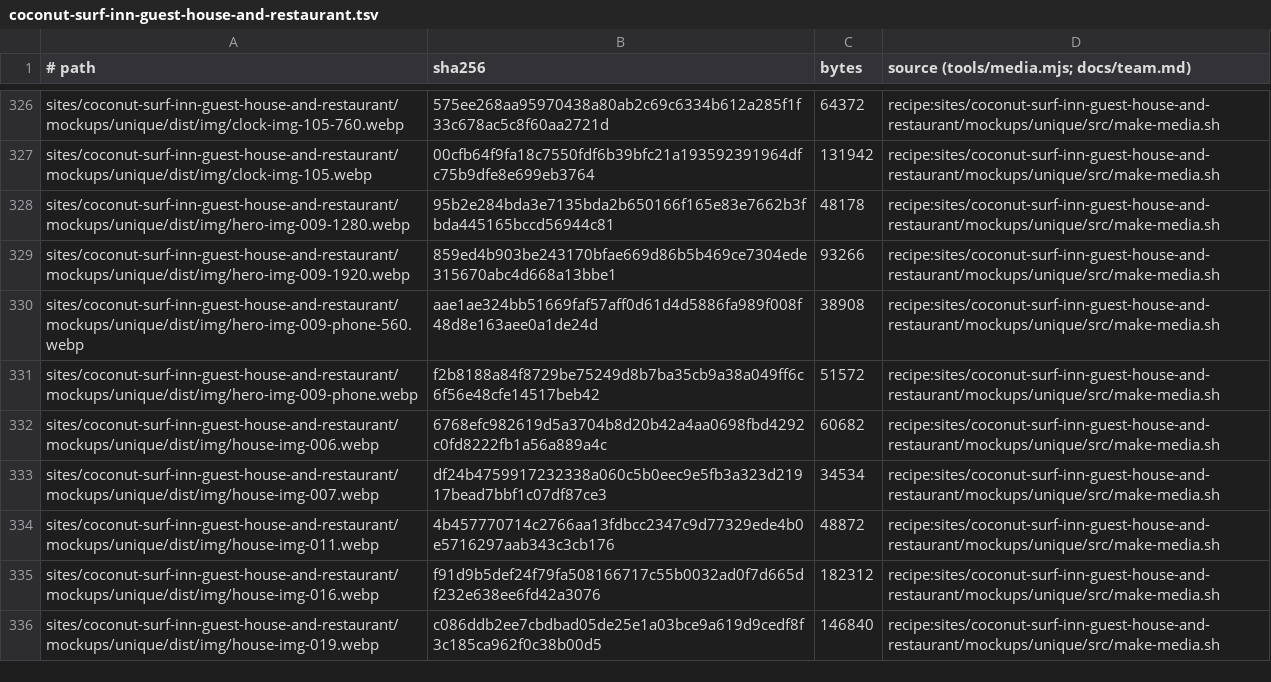
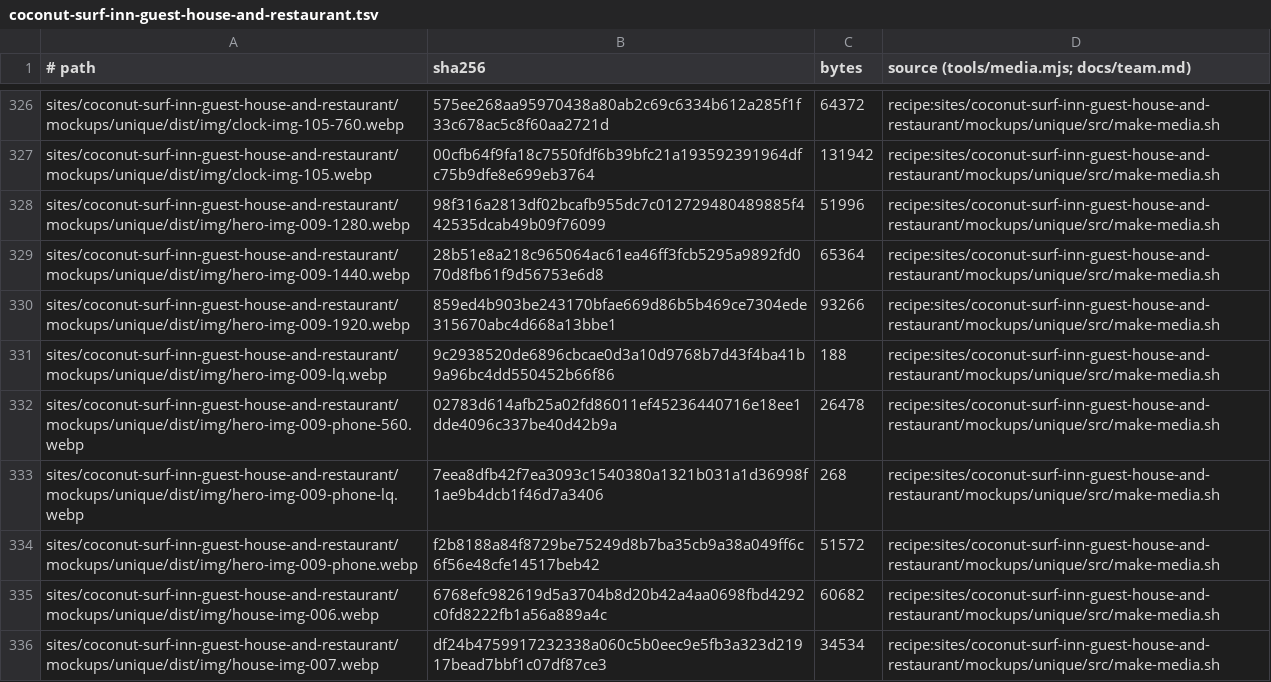
Before and after one commit to BloodyDeathRoll/oneshot, a TSV file: media/coconut-surf-inn-guest-house-and-restaurant.tsv, drawn as a sheet; only a part is shown, gaps mark what is left out; the shorter side is filled out with more unchanged rows.

```diff
--- a/media/coconut-surf-inn-guest-house-and-restaurant.tsv
+++ b/media/coconut-surf-inn-guest-house-and-restaurant.tsv
@@ -327,5 +327,8 @@ sites/coconut-surf-inn-guest-house-and-restaurant/mockups/unique/dist/img/clock-
 sites/coconut-surf-inn-guest-house-and-restaurant/mockups/unique/dist/img/clock-img-105.webp	00cfb64f9fa18c7550fdf6b39bfc21a193592391964dfc75b9dfe8e699eb3764	131942	recipe:sites/coconut-surf-inn-guest-house-and-restaurant/mockups/unique/src/make-media.sh
-sites/coconut-surf-inn-guest-house-and-restaurant/mockups/unique/dist/img/hero-img-009-1280.webp	95b2e284bda3e7135bda2b650166f165e83e7662b3fbda445165bccd56944c81	48178	recipe:sites/coconut-surf-inn-guest-house-and-restaurant/mockups/unique/src/make-media.sh
+sites/coconut-surf-inn-guest-house-and-restaurant/mockups/unique/dist/img/hero-img-009-1280.webp	98f316a2813df02bcafb955dc7c012729480489885f442535dcab49b09f76099	51996	recipe:sites/coconut-surf-inn-guest-house-and-restaurant/mockups/unique/src/make-media.sh
+sites/coconut-surf-inn-guest-house-and-restaurant/mockups/unique/dist/img/hero-img-009-1440.webp	28b51e8a218c965064ac61ea46ff3fcb5295a9892fd070d8fb61f9d56753e6d8	65364	recipe:sites/coconut-surf-inn-guest-house-and-restaurant/mockups/unique/src/make-media.sh
 sites/coconut-surf-inn-guest-house-and-restaurant/mockups/unique/dist/img/hero-img-009-1920.webp	859ed4b903be243170bfae669d86b5b469ce7304ede315670abc4d668a13bbe1	93266	recipe:sites/coconut-surf-inn-guest-house-and-restaurant/mockups/unique/src/make-media.sh
-sites/coconut-surf-inn-guest-house-and-restaurant/mockups/unique/dist/img/hero-img-009-phone-560.webp	aae1ae324bb51669faf57aff0d61d4d5886fa989f008f48d8e163aee0a1de24d	38908	recipe:sites/coconut-surf-inn-guest-house-and-restaurant/mockups/unique/src/make-media.sh
+sites/coconut-surf-inn-guest-house-and-restaurant/mockups/unique/dist/img/hero-img-009-lq.webp	9c2938520de6896cbcae0d3a10d9768b7d43f4ba41b9a96bc4dd550452b66f86	188	recipe:sites/coconut-surf-inn-guest-house-and-restaurant/mockups/unique/src/make-media.sh
+sites/coconut-surf-inn-guest-house-and-restaurant/mockups/unique/dist/img/hero-img-009-phone-560.webp	02783d614afb25a02fd86011ef45236440716e18ee1dde4096c337be40d42b9a	26478	recipe:sites/coconut-surf-inn-guest-house-and-restaurant/mockups/unique/src/make-media.sh
+sites/coconut-surf-inn-guest-house-and-restaurant/mockups/unique/dist/img/hero-img-009-phone-lq.webp	7eea8dfb42f7ea3093c1540380a1321b031a1d36998f1ae9b4dcb1f46d7a3406	268	recipe:sites/coconut-surf-inn-guest-house-and-restaurant/mockups/unique/src/make-media.sh
 sites/coconut-surf-inn-guest-house-and-restaurant/mockups/unique/dist/img/hero-img-009-phone.webp	f2b8188a84f8729be75249d8b7ba35cb9a38a049ff6c6f56e48cfe14517beb42	51572	recipe:sites/coconut-surf-inn-guest-house-and-restaurant/mockups/unique/src/make-media.sh
```
Also changed, not shown: 7 other files.
